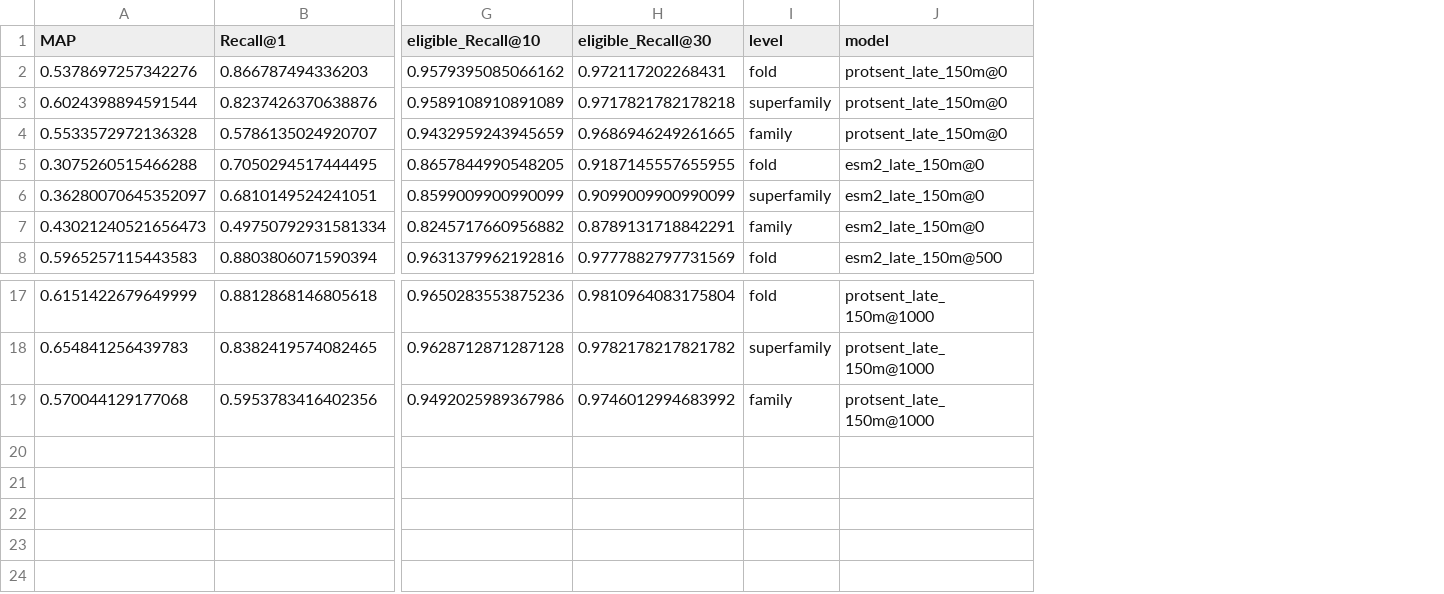
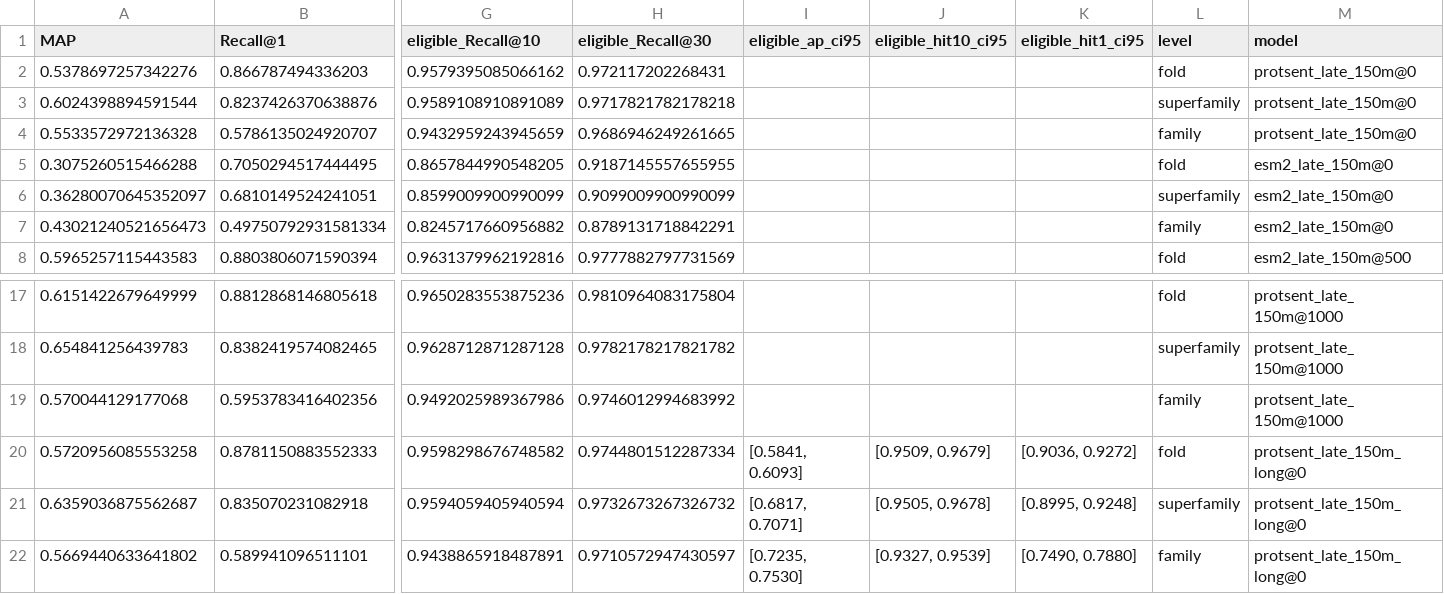
Before and after one commit to oriel9p/ProtSent, a CSV file: results/late_interaction/pilot_150m/scope/scope_checkpoint_curve.csv, drawn as a sheet; only a part is shown, gaps mark what is left out; rows hold the shown columns only; the diff names each change by its address in the sheet, - before the commit and + after, or states it on an @@ line.

```diff
--- a/results/late_interaction/pilot_150m/scope/scope_checkpoint_curve.csv
+++ b/results/late_interaction/pilot_150m/scope/scope_checkpoint_curve.csv
+column I (eligible_ap_ci95), empty
+column J (eligible_hit10_ci95), empty
+column K (eligible_hit1_ci95), empty
+row 20: 0.5720956085553258 | 0.8781150883552333 | 0.9598298676748582 | 0.9744801512287334 | [0.5841, 0.6093] | [0.9509, 0.9679] | [0.9036, 0.9272] | fold | protsent_late_150m_long@0
+row 21: 0.6359036875562687 | 0.835070231082918 | 0.9594059405940594 | 0.9732673267326732 | [0.6817, 0.7071] | [0.9505, 0.9678] | [0.8995, 0.9248] | superfamily | protsent_late_150m_long@0
+row 22: 0.5669440633641802 | 0.589941096511101 | 0.9438865918487891 | 0.9710572947430597 | [0.7235, 0.7530] | [0.9327, 0.9539] | [0.7490, 0.7880] | family | protsent_late_150m_long@0
```
Also changed, not shown: results/late_interaction/pilot_150m/scope/esm2/scope_checkpoint_curve.csv, results/late_interaction/pilot_150m/scope/protsent/scope_checkpoint_curve.csv, 23 other files.
